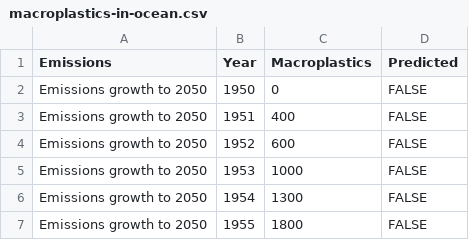
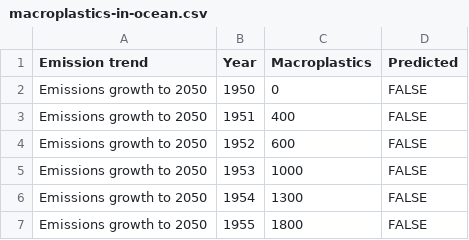
Before and after one commit to poojakayyalathodi/FIT3179.github.io, a CSV file: data/macroplastics-in-ocean.csv, drawn as a sheet; only a part is shown.

Commit message:
Update macroplastics-in-ocean.csv

```diff
--- a/data/macroplastics-in-ocean.csv
+++ b/data/macroplastics-in-ocean.csv
@@ -1,2 +1,2 @@
-Emissions,Year,Macroplastics,Predicted
+Emission trend,Year,Macroplastics,Predicted
 Emissions growth to 2050,1950,0,FALSE
```
